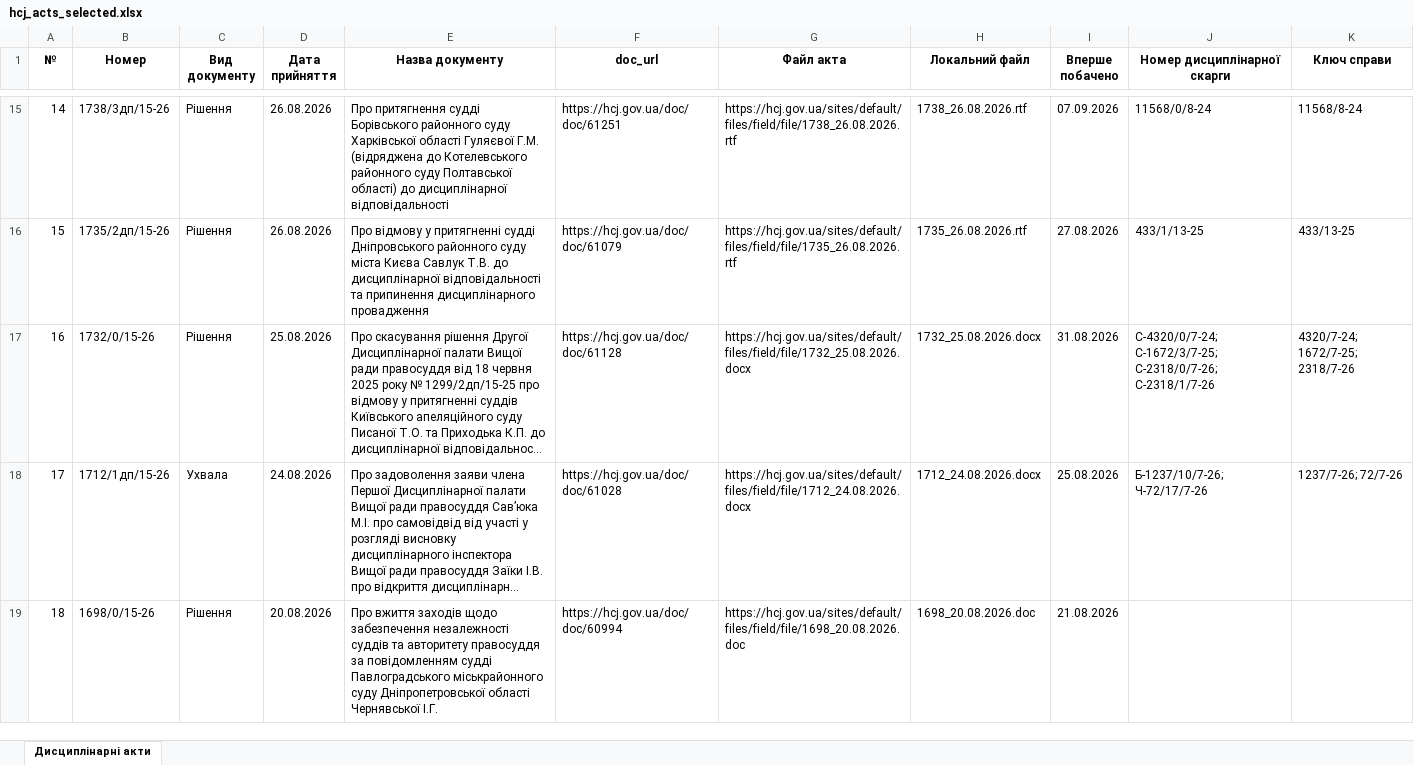
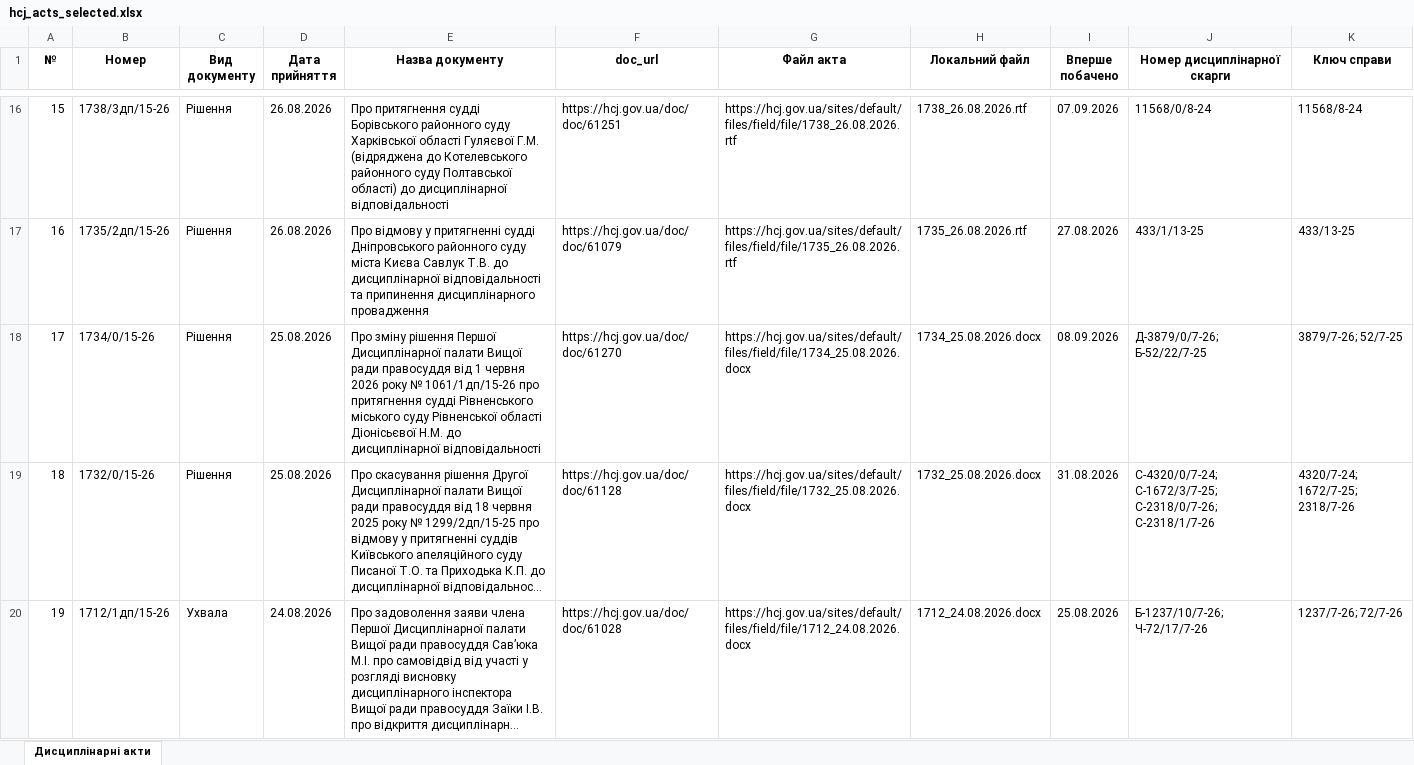
Before and after one commit to brdo-ict-sector/vrp-decisions, an Excel workbook: data/register/hcj_acts_selected.xlsx, sheet Дисциплінарні акти, drawn as a sheet; only a part is shown, gaps mark what is left out; the shorter side is filled out with more unchanged rows; long unchanged cells end in …; values as stored, in another font and other column widths than the file's, no borders; the diff covers the shown part only; the diff names each change by its address in the sheet, - before the commit and + after, or states it on an @@ line.

Commit message:
data: автоматичне оновлення 2026-09-08
Щоденний цикл: реєстр → витягування нових актів → експорт → публікація.

```diff
--- a/data/register/hcj_acts_selected.xlsx (sheet Дисциплінарні акти)
+++ b/data/register/hcj_acts_selected.xlsx (sheet Дисциплінарні акти)
@@ column A (№) renumbered from row 4 down @@
+row 18: 17 | 1734/0/15-26 | Рішення | 25.08.2026 | Про зміну рішення Першої Дисциплінарної палати Вищої ради правосуддя від 1 червня 2026 року № 1061/1дп/15-26 про притягнення судді Рівненського міського суду Рівненської області Діонісьєвої Н.М. до дисциплінарної відповідальності | https://hcj.gov.ua/doc/doc/61270 | https://hcj.gov.ua/sites/default/files/field/file/1734_25.08.2026.docx | 1734_25.08.2026.docx | 08.09.2026 | Д-3879/0/7-26; Б-52/22/7-25 | 3879/7-26; 52/7-25
```
Also changed, not shown: 2 added rows elsewhere in this sheet, 7 other files.
